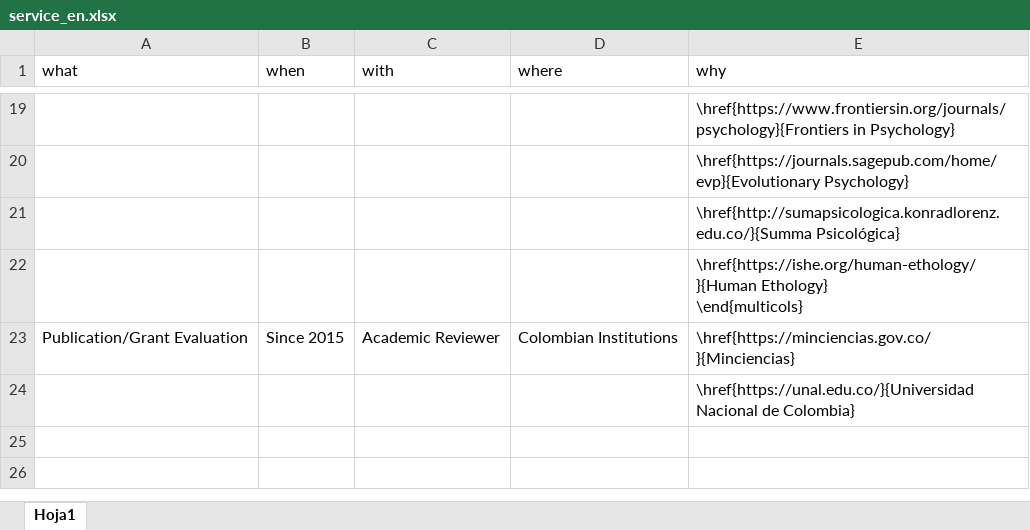
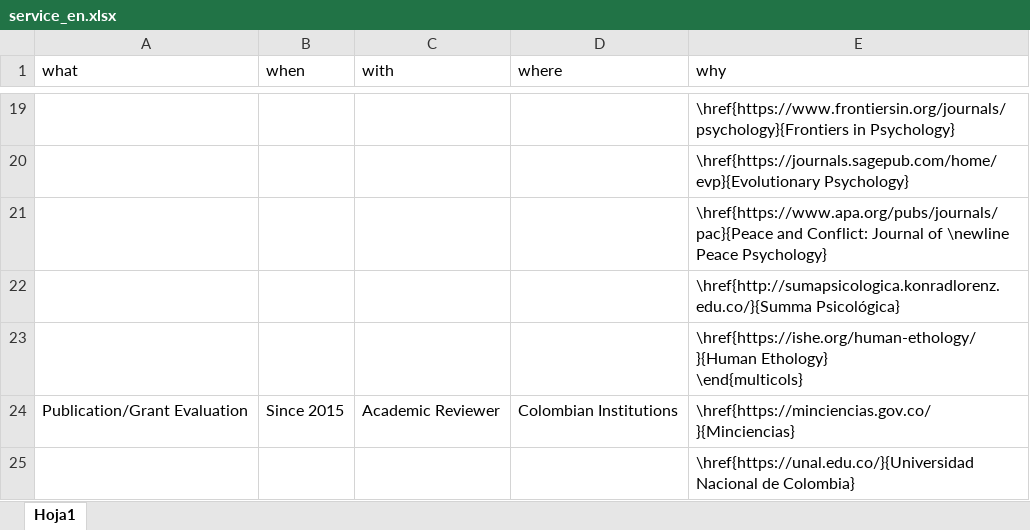
Before and after one commit to JDLeongomez/JDL_CV, an Excel workbook: data/service_en.xlsx, sheet Hoja1, drawn as a sheet; only a part is shown, gaps mark what is left out; values as stored, in another font and other column widths than the file's, no borders; the diff names each change by its address in the sheet, - before the commit and + after, or states it on an @@ line.

Commit message:
Add review for Peace and Conflict: Journal of Peace Psychology

```diff
--- a/data/service_en.xlsx (sheet Hoja1)
+++ b/data/service_en.xlsx (sheet Hoja1)
+row 21:  |  |  |  | \href{https://www.apa.org/pubs/journals/pac}{Peace and Conflict: Journal of \newline Peace Psychology}
```
Also changed, not shown: data/service_es.xlsx, 4 other files.
